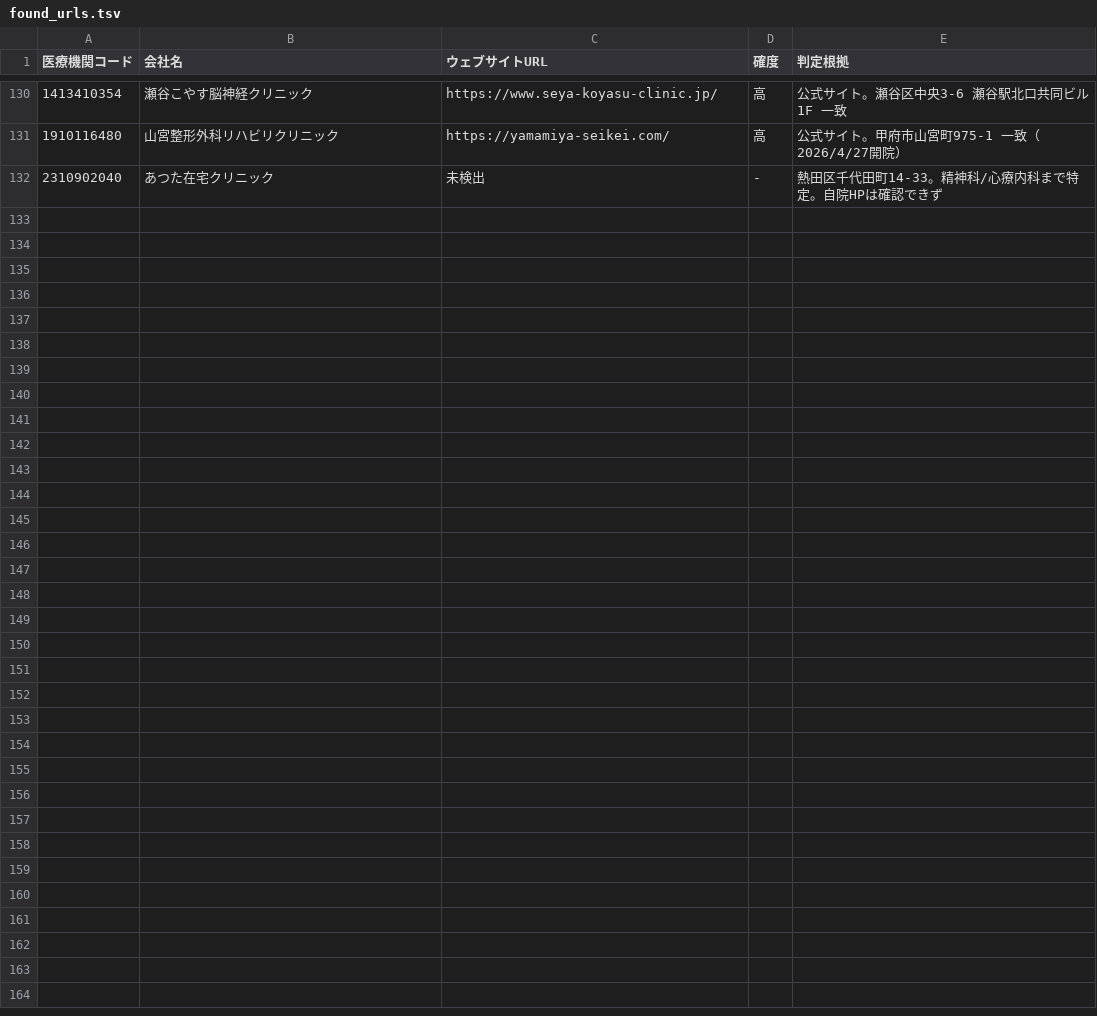
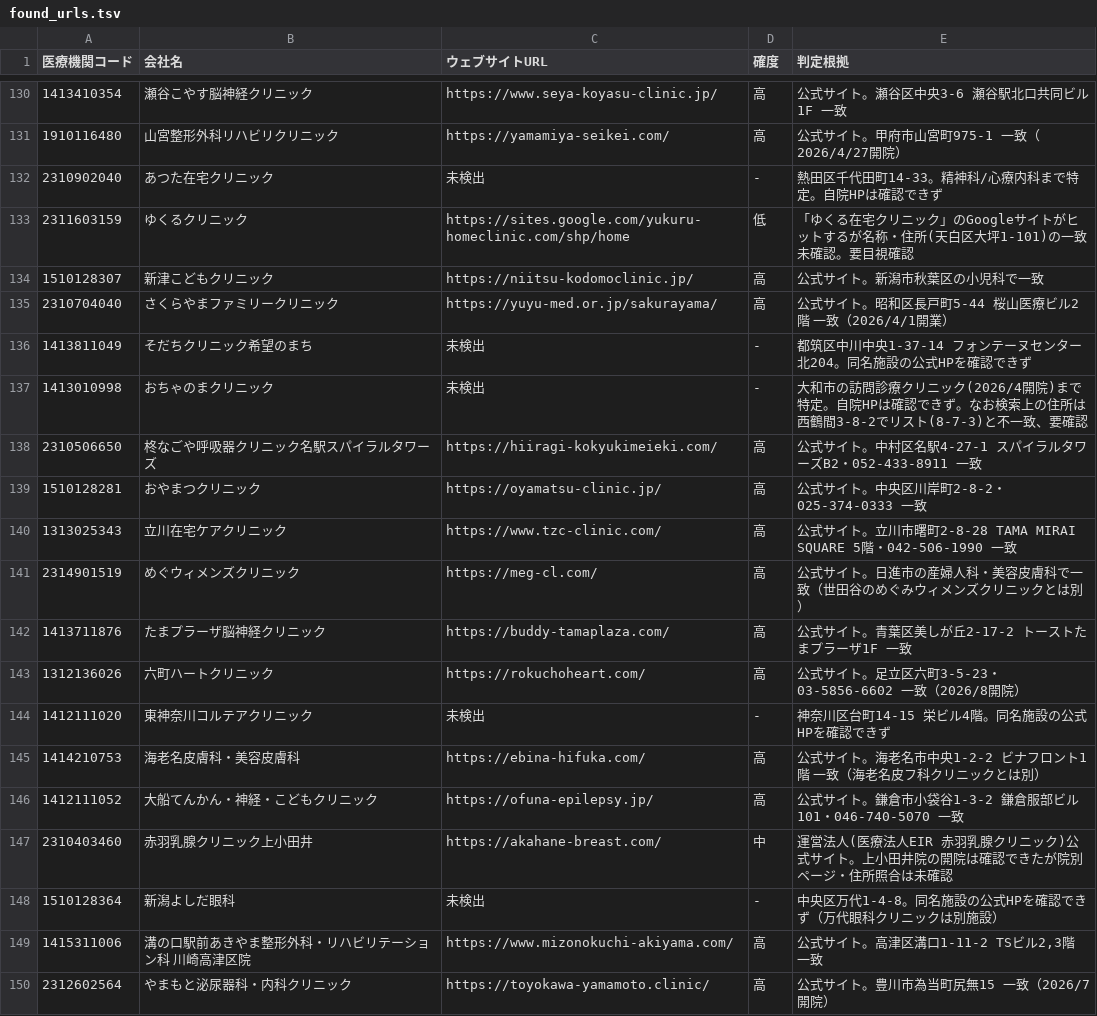
Before and after one commit to smasuzoe-jpg/search-web, a TSV file: data/found_urls.tsv, drawn as a sheet; only a part is shown, gaps mark what is left out.

```diff
--- a/data/found_urls.tsv
+++ b/data/found_urls.tsv
@@ -132 +132,19 @@
 2310902040	あつた在宅クリニック	未検出	-	熱田区千代田町14-33。精神科/心療内科まで特定。自院HPは確認できず
+2311603159	ゆくるクリニック	https://sites.google.com/yukuru-homeclinic.com/shp/home	低	「ゆくる在宅クリニック」のGoogleサイトがヒットするが名称・住所(天白区大坪1-101)の一致未確認。要目視確認
+1510128307	新津こどもクリニック	https://niitsu-kodomoclinic.jp/	高	公式サイト。新潟市秋葉区の小児科で一致
+2310704040	さくらやまファミリークリニック	https://yuyu-med.or.jp/sakurayama/	高	公式サイト。昭和区長戸町5-44 桜山医療ビル2階 一致（2026/4/1開業）
+1413811049	そだちクリニック希望のまち	未検出	-	都筑区中川中央1-37-14 フォンテーヌセンター北204。同名施設の公式HPを確認できず
+1413010998	おちゃのまクリニック	未検出	-	大和市の訪問診療クリニック(2026/4開院)まで特定。自院HPは確認できず。なお検索上の住所は西鶴間3-8-2でリスト(8-7-3)と不一致、要確認
+2310506650	柊なごや呼吸器クリニック名駅スパイラルタワーズ	https://hiiragi-kokyukimeieki.com/	高	公式サイト。中村区名駅4-27-1 スパイラルタワーズB2・052-433-8911 一致
+1510128281	おやまつクリニック	https://oyamatsu-clinic.jp/	高	公式サイト。中央区川岸町2-8-2・025-374-0333 一致
+1313025343	立川在宅ケアクリニック	https://www.tzc-clinic.com/	高	公式サイト。立川市曙町2-8-28 TAMA MIRAI SQUARE 5階・042-506-1990 一致
+2314901519	めぐウィメンズクリニック	https://meg-cl.com/	高	公式サイト。日進市の産婦人科・美容皮膚科で一致（世田谷のめぐみウィメンズクリニックとは別）
+1413711876	たまプラーザ脳神経クリニック	https://buddy-tamaplaza.com/	高	公式サイト。青葉区美しが丘2-17-2 トーストたまプラーザ1F 一致
+1312136026	六町ハートクリニック	https://rokuchoheart.com/	高	公式サイト。足立区六町3-5-23・03-5856-6602 一致（2026/8開院）
+1412111020	東神奈川コルテアクリニック	未検出	-	神奈川区台町14-15 栄ビル4階。同名施設の公式HPを確認できず
+1414210753	海老名皮膚科・美容皮膚科	https://ebina-hifuka.com/	高	公式サイト。海老名市中央1-2-2 ビナフロント1階 一致（海老名皮フ科クリニックとは別）
+1412111052	大船てんかん・神経・こどもクリニック	https://ofuna-epilepsy.jp/	高	公式サイト。鎌倉市小袋谷1-3-2 鎌倉服部ビル101・046-740-5070 一致
+2310403460	赤羽乳腺クリニック上小田井	https://akahane-breast.com/	中	運営法人(医療法人EIR 赤羽乳腺クリニック)公式サイト。上小田井院の開院は確認できたが院別ページ・住所照合は未確認
+1510128364	新潟よしだ眼科	未検出	-	中央区万代1-4-8。同名施設の公式HPを確認できず（万代眼科クリニックは別施設）
+1415311006	溝の口駅前あきやま整形外科・リハビリテーション科 川崎高津区院	https://www.mizonokuchi-akiyama.com/	高	公式サイト。高津区溝口1-11-2 TSビル2,3階 一致
+2312602564	やまもと泌尿器科・内科クリニック	https://toyokawa-yamamoto.clinic/	高	公式サイト。豊川市為当町尻無15 一致（2026/7開院）
```
